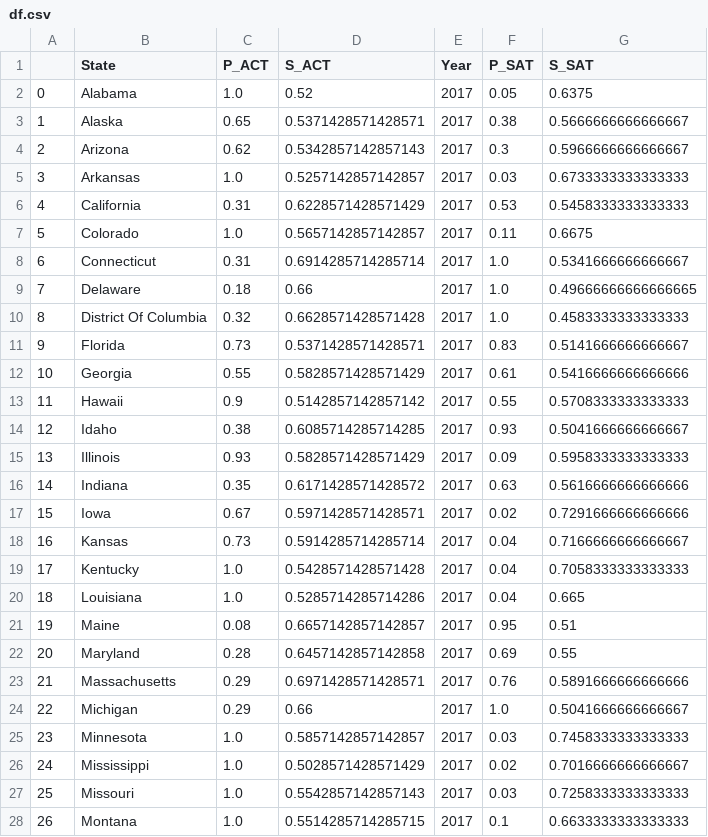
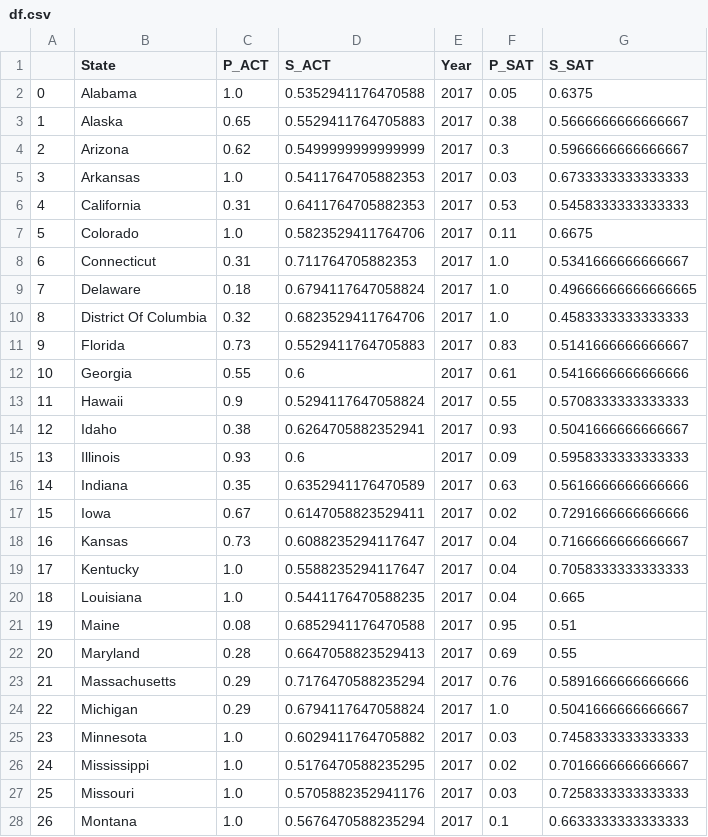
Before and after one commit to garyfoohw/GA_DSIF_project_1, a CSV file: code/df.csv, drawn as a sheet; only a part is shown; the diff covers the shown part only.

```diff
--- a/code/df.csv
+++ b/code/df.csv
@@ -1,28 +1,28 @@
 ,State,P_ACT,S_ACT,Year,P_SAT,S_SAT
-0,Alabama,1.0,0.52,2017,0.05,0.6375
-1,Alaska,0.65,0.5371428571428571,2017,0.38,0.5666666666666667
-2,Arizona,0.62,0.5342857142857143,2017,0.3,0.5966666666666667
-3,Arkansas,1.0,0.5257142857142857,2017,0.03,0.6733333333333333
-4,California,0.31,0.6228571428571429,2017,0.53,0.5458333333333333
-5,Colorado,1.0,0.5657142857142857,2017,0.11,0.6675
-6,Connecticut,0.31,0.6914285714285714,2017,1.0,0.5341666666666667
-7,Delaware,0.18,0.66,2017,1.0,0.49666666666666665
-8,District Of Columbia,0.32,0.6628571428571428,2017,1.0,0.4583333333333333
-9,Florida,0.73,0.5371428571428571,2017,0.83,0.5141666666666667
-10,Georgia,0.55,0.5828571428571429,2017,0.61,0.5416666666666666
-11,Hawaii,0.9,0.5142857142857142,2017,0.55,0.5708333333333333
-12,Idaho,0.38,0.6085714285714285,2017,0.93,0.5041666666666667
-13,Illinois,0.93,0.5828571428571429,2017,0.09,0.5958333333333333
-14,Indiana,0.35,0.6171428571428572,2017,0.63,0.5616666666666666
-15,Iowa,0.67,0.5971428571428571,2017,0.02,0.7291666666666666
-16,Kansas,0.73,0.5914285714285714,2017,0.04,0.7166666666666667
-17,Kentucky,1.0,0.5428571428571428,2017,0.04,0.7058333333333333
-18,Louisiana,1.0,0.5285714285714286,2017,0.04,0.665
-19,Maine,0.08,0.6657142857142857,2017,0.95,0.51
-20,Maryland,0.28,0.6457142857142858,2017,0.69,0.55
-21,Massachusetts,0.29,0.6971428571428571,2017,0.76,0.5891666666666666
-22,Michigan,0.29,0.66,2017,1.0,0.5041666666666667
-23,Minnesota,1.0,0.5857142857142857,2017,0.03,0.7458333333333333
-24,Mississippi,1.0,0.5028571428571429,2017,0.02,0.7016666666666667
-25,Missouri,1.0,0.5542857142857143,2017,0.03,0.7258333333333333
-26,Montana,1.0,0.5514285714285715,2017,0.1,0.6633333333333333
+0,Alabama,1.0,0.5352941176470588,2017,0.05,0.6375
+1,Alaska,0.65,0.5529411764705883,2017,0.38,0.5666666666666667
+2,Arizona,0.62,0.5499999999999999,2017,0.3,0.5966666666666667
+3,Arkansas,1.0,0.5411764705882353,2017,0.03,0.6733333333333333
+4,California,0.31,0.6411764705882353,2017,0.53,0.5458333333333333
+5,Colorado,1.0,0.5823529411764706,2017,0.11,0.6675
+6,Connecticut,0.31,0.711764705882353,2017,1.0,0.5341666666666667
+7,Delaware,0.18,0.6794117647058824,2017,1.0,0.49666666666666665
+8,District Of Columbia,0.32,0.6823529411764706,2017,1.0,0.4583333333333333
+9,Florida,0.73,0.5529411764705883,2017,0.83,0.5141666666666667
+10,Georgia,0.55,0.6,2017,0.61,0.5416666666666666
+11,Hawaii,0.9,0.5294117647058824,2017,0.55,0.5708333333333333
+12,Idaho,0.38,0.6264705882352941,2017,0.93,0.5041666666666667
+13,Illinois,0.93,0.6,2017,0.09,0.5958333333333333
+14,Indiana,0.35,0.6352941176470589,2017,0.63,0.5616666666666666
+15,Iowa,0.67,0.6147058823529411,2017,0.02,0.7291666666666666
+16,Kansas,0.73,0.6088235294117647,2017,0.04,0.7166666666666667
+17,Kentucky,1.0,0.5588235294117647,2017,0.04,0.7058333333333333
+18,Louisiana,1.0,0.5441176470588235,2017,0.04,0.665
+19,Maine,0.08,0.6852941176470588,2017,0.95,0.51
+20,Maryland,0.28,0.6647058823529413,2017,0.69,0.55
+21,Massachusetts,0.29,0.7176470588235294,2017,0.76,0.5891666666666666
+22,Michigan,0.29,0.6794117647058824,2017,1.0,0.5041666666666667
+23,Minnesota,1.0,0.6029411764705882,2017,0.03,0.7458333333333333
+24,Mississippi,1.0,0.5176470588235295,2017,0.02,0.7016666666666667
+25,Missouri,1.0,0.5705882352941176,2017,0.03,0.7258333333333333
+26,Montana,1.0,0.5676470588235294,2017,0.1,0.6633333333333333
```
Also changed, not shown: 126 edited cells elsewhere in this file, code/df_act_bd.csv, code/df_sat_bd.csv, 1 other file.
